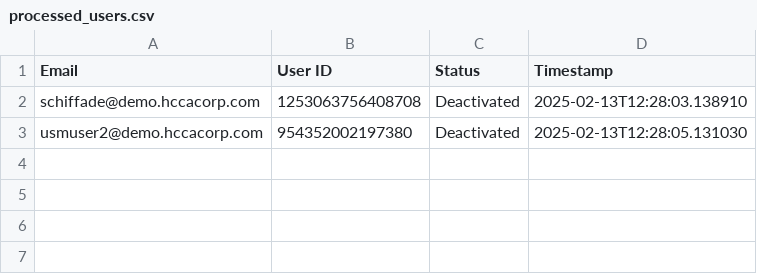
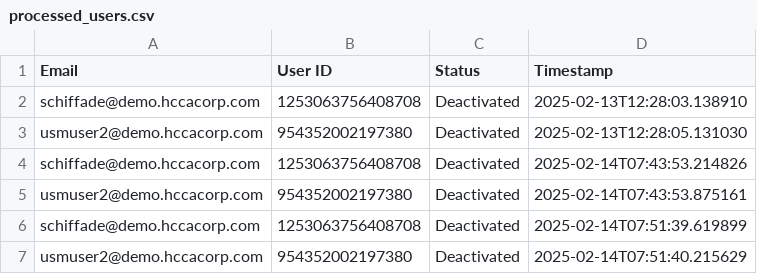
Before and after one commit to themaniacalfry/smartsheet-usm-deactivate-users, a CSV file: processed_users.csv, drawn as a sheet.

Commit message:
Updated script to exclude users that were previously processed.

```diff
--- a/processed_users.csv
+++ b/processed_users.csv
@@ -3 +3,5 @@ schiffade@demo.hccacorp.com,1253063756408708,Deactivated,2025-02-13T12:28:03.138
 usmuser2@demo.hccacorp.com,954352002197380,Deactivated,2025-02-13T12:28:05.131030
+schiffade@demo.hccacorp.com,1253063756408708,Deactivated,2025-02-14T07:43:53.214826
+usmuser2@demo.hccacorp.com,954352002197380,Deactivated,2025-02-14T07:43:53.875161
+schiffade@demo.hccacorp.com,1253063756408708,Deactivated,2025-02-14T07:51:39.619899
+usmuser2@demo.hccacorp.com,954352002197380,Deactivated,2025-02-14T07:51:40.215629
```
Also changed, not shown: 1 other file.
